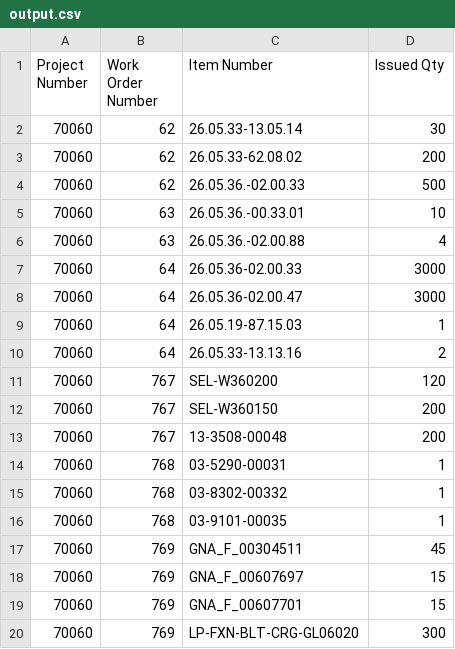
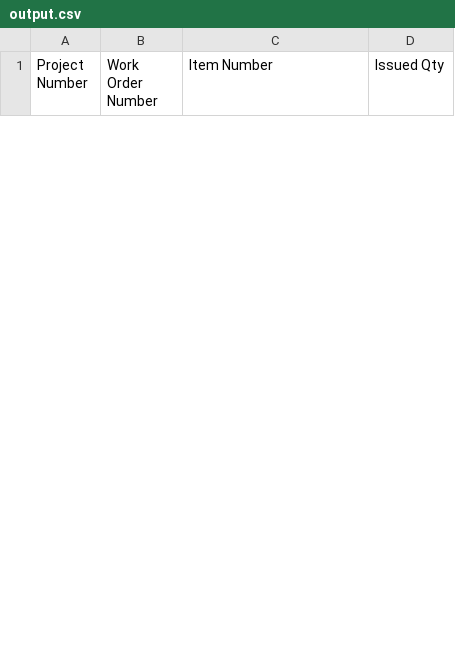
Before and after one commit to Mohamed-AH/automation, a CSV file: 00 preprocess/output.csv, drawn as a sheet; only a part is shown; the diff covers the shown part only.

```diff
--- a/00 preprocess/output.csv
+++ b/00 preprocess/output.csv
@@ -1,20 +1 @@
 Project Number,Work Order Number,Item Number,Issued Qty
-70060,62,26.05.33-13.05.14,30
-70060,62,26.05.33-62.08.02,200
-70060,62,26.05.36.-02.00.33,500
-70060,63,26.05.36.-00.33.01,10
-70060,63,26.05.36.-02.00.88,4
-70060,64,26.05.36-02.00.33,3000
-70060,64,26.05.36-02.00.47,3000
-70060,64,26.05.19-87.15.03,1
-70060,64,26.05.33-13.13.16,2
-70060,767,SEL-W360200,120
-70060,767,SEL-W360150,200
-70060,767,13-3508-00048,200
-70060,768,03-5290-00031,1
-70060,768,03-8302-00332,1
-70060,768,03-9101-00035,1
-70060,769,GNA_F_00304511,45
-70060,769,GNA_F_00607697,15
-70060,769,GNA_F_00607701,15
-70060,769,LP-FXN-BLT-CRG-GL06020,300
```
Also changed, not shown: 18 added rows and 8 removed rows elsewhere in this file, 00 preprocess/updated_output.csv, 10 other files.
